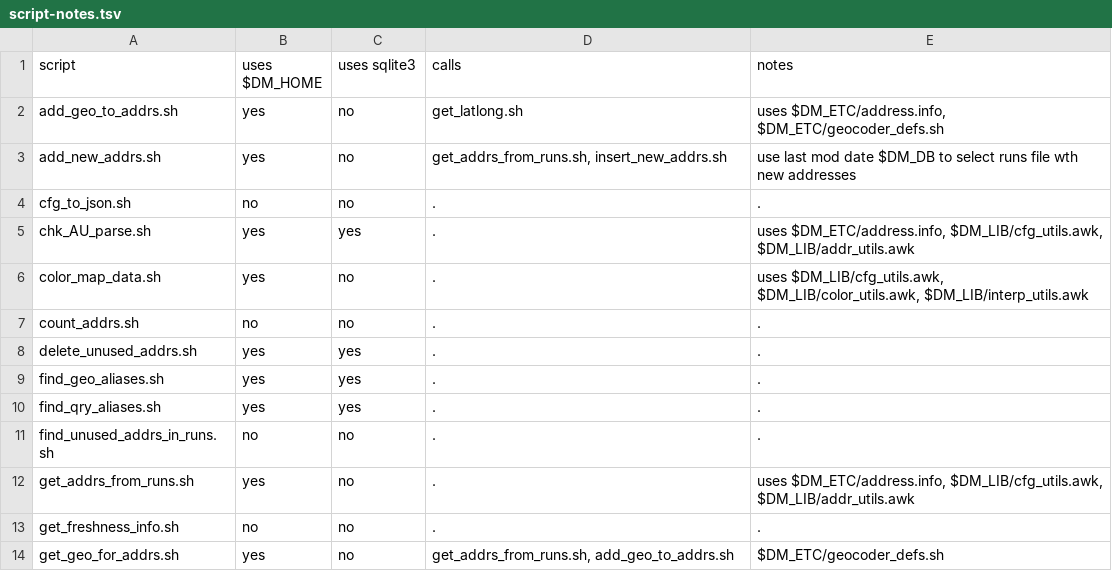
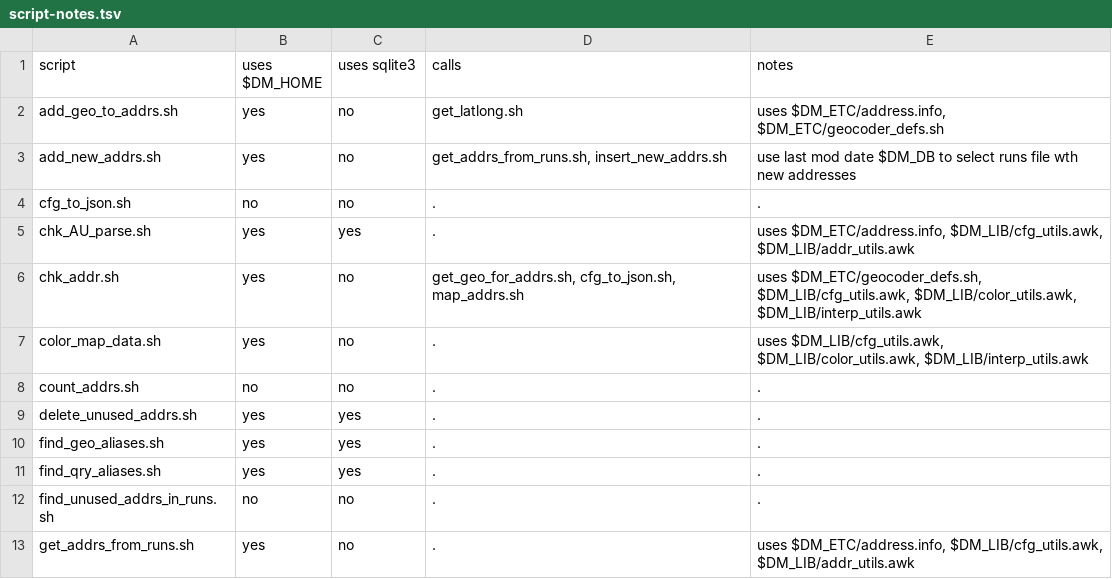
Before and after one commit to tjmacke/dd_maps, a TSV file: scripts/script-notes.tsv, drawn as a sheet; only a part is shown; the shorter side is filled out with more unchanged rows; the diff names each change by its address in the sheet, - before the commit and + after, or states it on an @@ line.

Commit message:
add info about chk_addr.h

```diff
--- a/scripts/script-notes.tsv
+++ b/scripts/script-notes.tsv
+row 6: chk_addr.sh | yes | no | get_geo_for_addrs.sh, cfg_to_json.sh, map_addrs.sh | uses $DM_ETC/geocoder_defs.sh, $DM_LIB/cfg_utils.awk, $DM_LIB/color_utils.awk, $DM_LIB/interp_utils.awk
```
